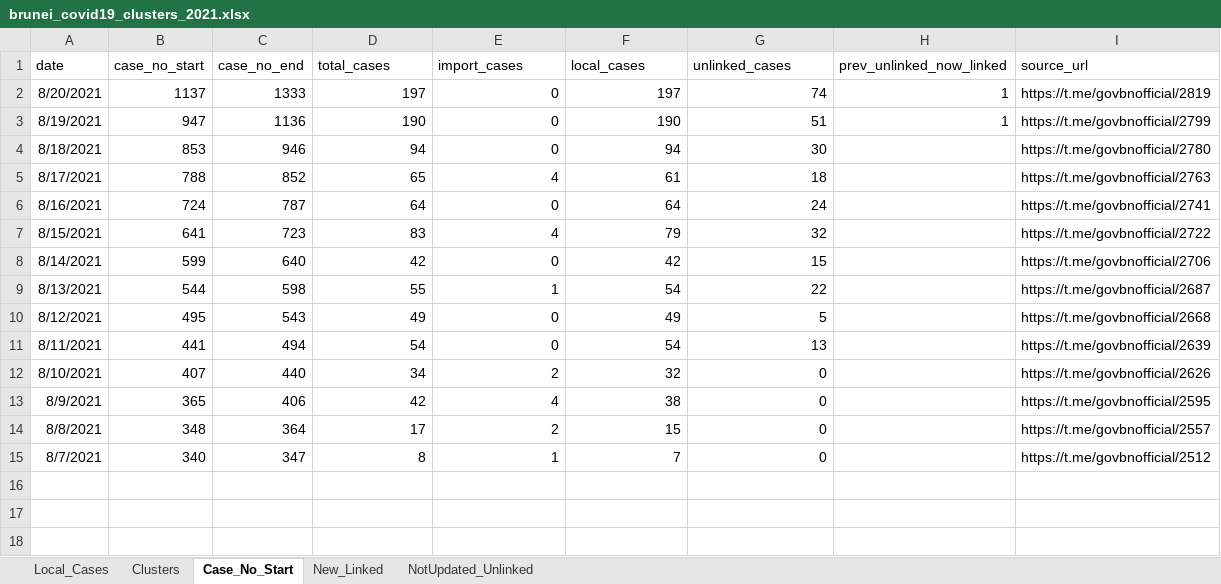
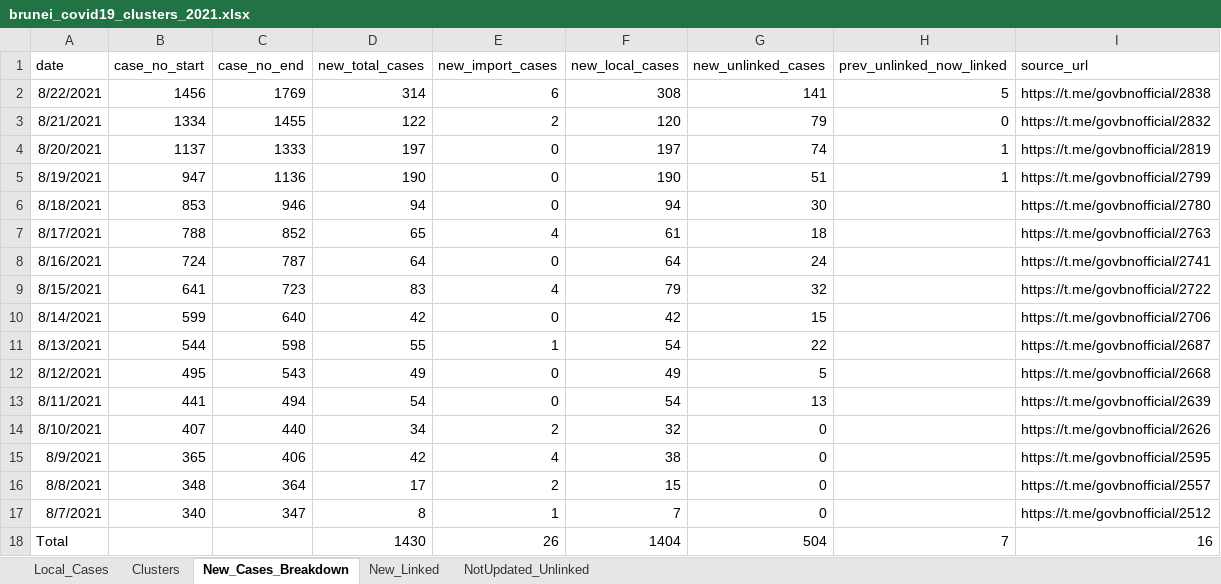
Before and after one commit to openbrunei/brunei-covid19-clusters, an Excel workbook: brunei_covid19_clusters_2021.xlsx, sheet New_Cases_Breakdown, drawn as a sheet; values as stored, in another font and other column widths than the file's, no borders; table styles not drawn; the diff names each change by its address in the sheet, - before the commit and + after, or states it on an @@ line.

Commit message:
New cases 22 Aug 2021
Updated Daily and Weekly Charts, and the overall XLSX. Some corrections/improvements made in the XLSX regarding cluster 477.

```diff
--- a/brunei_covid19_clusters_2021.xlsx (sheet New_Cases_Breakdown)
+++ b/brunei_covid19_clusters_2021.xlsx (sheet New_Cases_Breakdown)
-sheet tab: Case_No_Start
+sheet tab: New_Cases_Breakdown
-D1: total_cases
+D1: new_total_cases
-E1: import_cases
+E1: new_import_cases
-F1: local_cases
+F1: new_local_cases
-G1: unlinked_cases
+G1: new_unlinked_cases
+row 2: 8/22/2021 | 1456 | 1769 | 314 | 6 | 308 | 141 | 5 | https://t.me/govbnofficial/2838
+row 3: 8/21/2021 | 1334 | 1455 | 122 | 2 | 120 | 79 | 0 | https://t.me/govbnofficial/2832
+row 18: Total |  |  | 1430 | 26 | 1404 | 504 | 7 | 16
```
Also changed, not shown: sheet Clusters, sheet New_Linked, sheet Local_Cases, formulas that keep their value, 2 other files.
